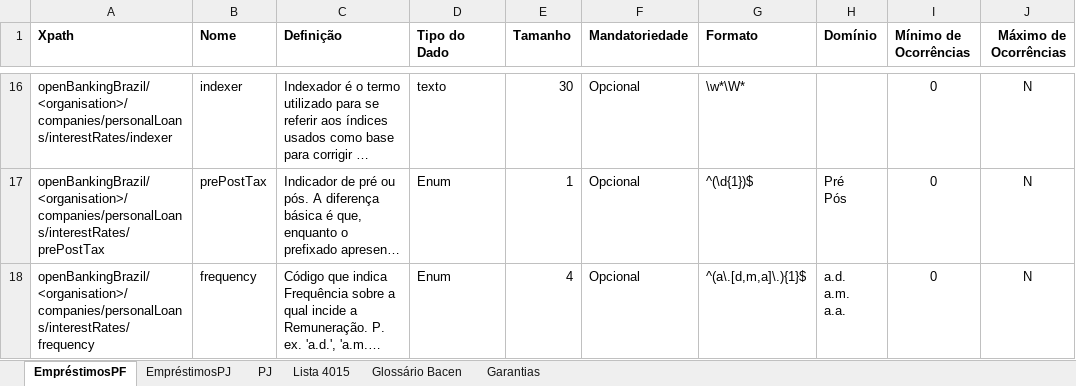
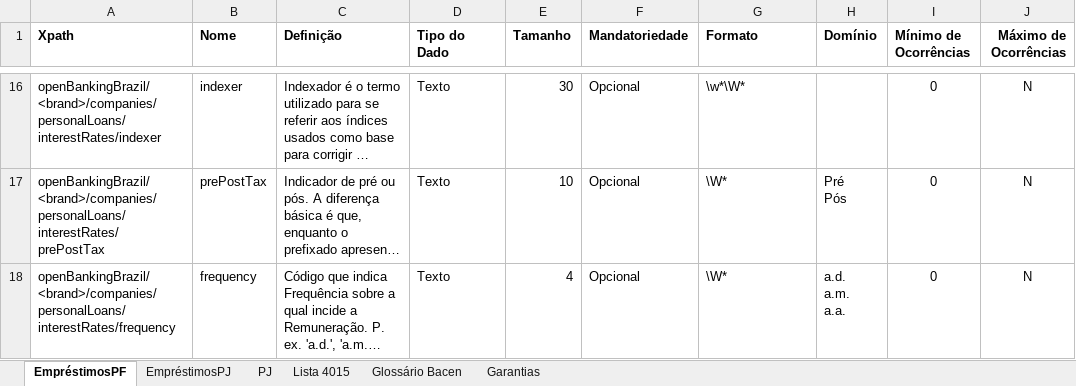
Before and after one commit to OpenBanking-Brasil/areadesenvolvedor, an Excel workbook: DicionarioDeDados-Empréstimos.xlsx, sheet EmpréstimosPF, drawn as a sheet; only a part is shown, gaps mark what is left out; long unchanged cells end in …; values as stored, in another font and other column widths than the file's, no borders; the diff covers the shown part only; the diff names each change by its address in the sheet, - before the commit and + after, or states it on an @@ line.

Commit message:
Ajustes após consderações do GT de Dados
1.	Foi substituído o termo ‘organisation’ por ‘brand’
2.	Mantido Tipo ‘Texto’ para atributos ENUM
3.	Ajustado Dicionário de Canais Eletrônicos
4.	Montado Dicionário de Canais Telefônicos
5.	Dicionário de Contas:
a.	Foi incluído campo ‘addtionalInfo’ para complementar opção ‘Outros’ do atributo Canais disponíveis para abertura e encerramento de contas
6.	Dicionário de Cartões:
a.	foram incluídos campos de informações complementares sempre que o ENUM traz opção: Outros
b.	foi alterado o nome do campo ‘brandCode’ para ‘creditCardNetwork’
7.	Dicionário de Empréstimos – relação de modalidades de empréstimos foram ajustados os nomes trazendo o prefixo ‘Empréstimo’, quando necessário
8.	Dicionário de Financiamentos – relação de modalidades de financiamentos foram ajustados os nomes trazendo o prefixo ‘Financiamento’, ‘Financiamento rural-’ e ‘Financiamento imobiliário-‘ quando necessário.

```diff
--- a/DicionarioDeDados-Empréstimos.xlsx (sheet EmpréstimosPF)
+++ b/DicionarioDeDados-Empréstimos.xlsx (sheet EmpréstimosPF)
-A16 (Xpath): openBankingBrazil/<organisation>/companies/personalLoans/interestRates/indexer
+A16 (Xpath): openBankingBrazil/<brand>/companies/personalLoans/interestRates/indexer
-D16 (Tipo do Dado): texto
+D16 (Tipo do Dado): Texto
-A17 (Xpath): openBankingBrazil/<organisation>/companies/personalLoans/interestRates/prePostTax
+A17 (Xpath): openBankingBrazil/<brand>/companies/personalLoans/interestRates/prePostTax
-D17:D18 (Tipo do Dado): Enum
+D17:D18 (Tipo do Dado): Texto
-E17 (Tamanho): 1
+E17 (Tamanho): 10
-G17 (Formato): ^(\d{1})$
+G17 (Formato): \W*
-A18 (Xpath): openBankingBrazil/<organisation>/companies/personalLoans/interestRates/frequency
+A18 (Xpath): openBankingBrazil/<brand>/companies/personalLoans/interestRates/frequency
-G18 (Formato): ^(a\.[d,m,a]\.){1}$
+G18 (Formato): \W*
```
Also changed, not shown: 1 added row, 1 removed row, 37 edited cells and cell formats elsewhere in this sheet, sheet EmpréstimosPJ, DicionarioDeDados-Antec Recebíveis.xlsx, DicionarioDeDados-Financiamento.xlsx.
